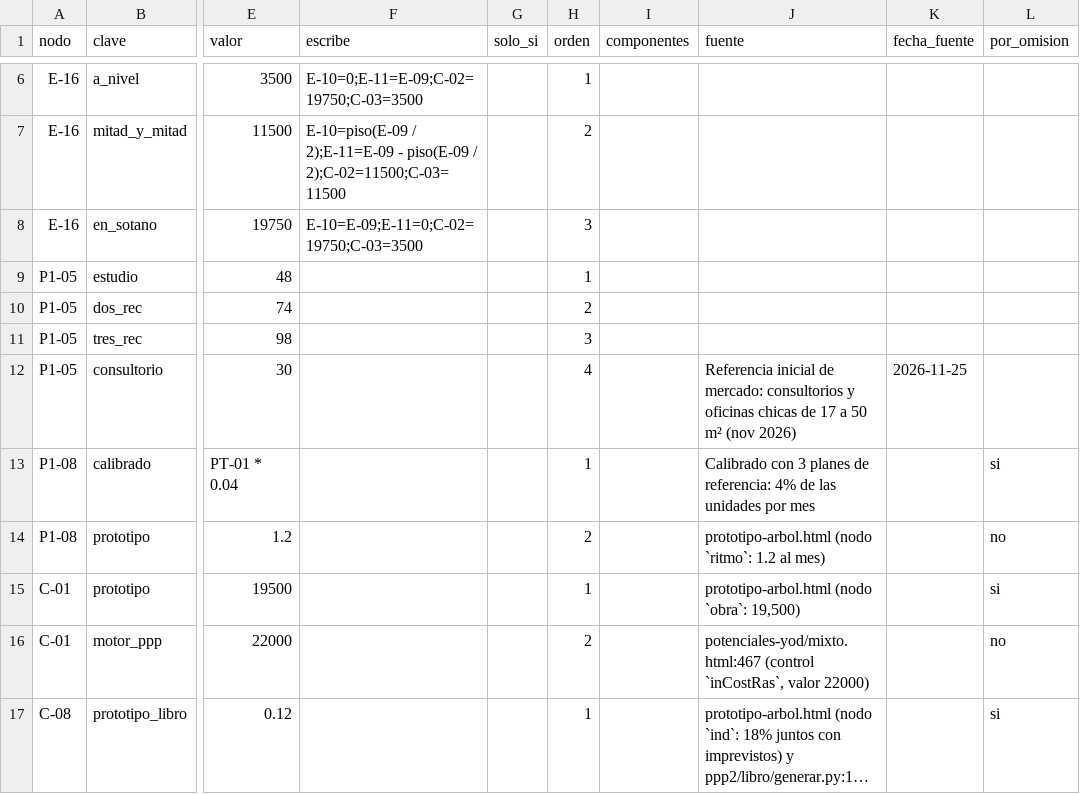
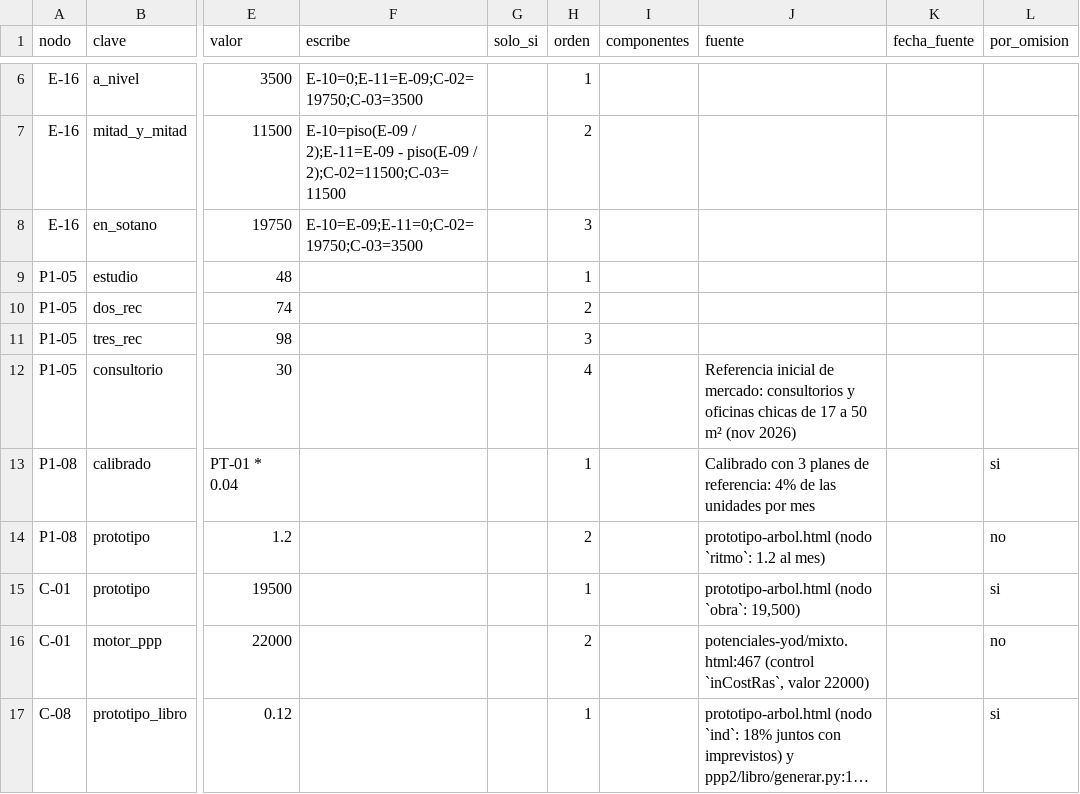
Before and after one commit to yodesarrollomx/potenciales-yod, a CSV file: arbol-ppp/definicion/opciones.csv, drawn as a sheet; only a part is shown, gaps mark what is left out; long unchanged cells end in …; the diff names each change by its address in the sheet, - before the commit and + after, or states it on an @@ line.

```diff
--- a/arbol-ppp/definicion/opciones.csv
+++ b/arbol-ppp/definicion/opciones.csv
-K12 (fecha_fuente): 2026-11-25
+K12 (fecha_fuente): (empty)
```
Also changed, not shown: 4 other files.
